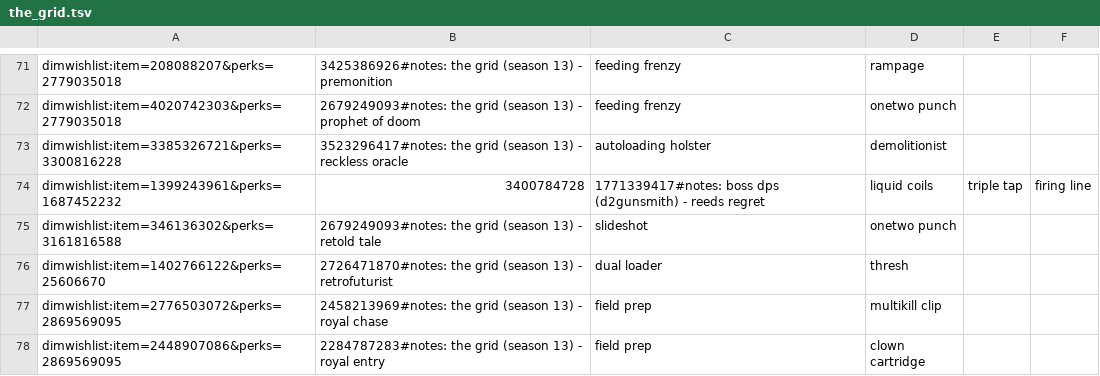
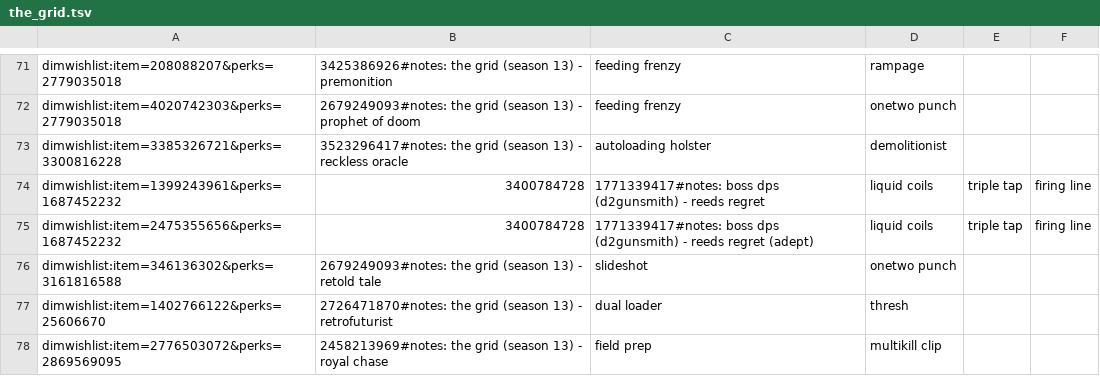
Before and after one commit to markmahoney/the_grid, a TSV file: the_grid.tsv, drawn as a sheet; only a part is shown, gaps mark what is left out; the shorter side is filled out with more unchanged rows; the diff names each change by its address in the sheet, - before the commit and + after, or states it on an @@ line.

Commit message:
Add reed's adept too

```diff
--- a/the_grid.tsv
+++ b/the_grid.tsv
+row 75: dimwishlist:item=2475355656&perks=1687452232 | 3400784728 | 1771339417#notes: boss dps (d2gunsmith) - reeds regret (adept) | liquid coils | triple tap | firing line
```
